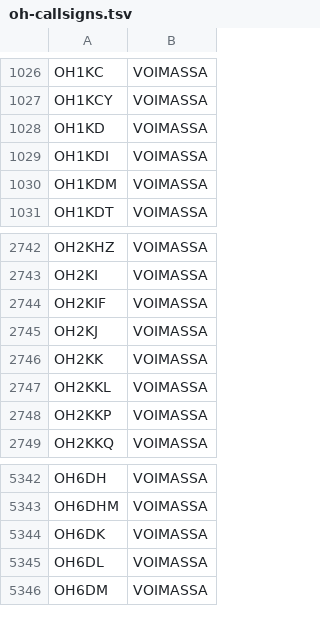
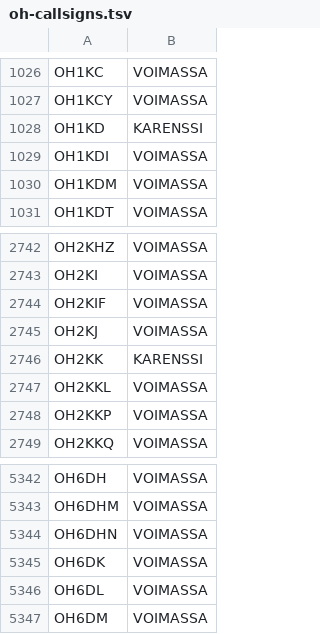
Before and after one commit to OH6AD/koolit, a TSV file: oh-callsigns.tsv, drawn as a sheet; only a part is shown, gaps mark what is left out.

Commit message:
Update call signs

```diff
--- a/oh-callsigns.tsv
+++ b/oh-callsigns.tsv
@@ -1027,3 +1027,3 @@ OH1KC	VOIMASSA
 OH1KCY	VOIMASSA	
-OH1KD	VOIMASSA	
+OH1KD	KARENSSI	
 OH1KDI	VOIMASSA	
@@ -2745,3 +2745,3 @@ OH2KIF	VOIMASSA
 OH2KJ	VOIMASSA	
-OH2KK	VOIMASSA	
+OH2KK	KARENSSI	
 OH2KKL	VOIMASSA	
@@ -5343,2 +5343,3 @@ OH6DH	VOIMASSA
 OH6DHM	VOIMASSA	
+OH6DHN	VOIMASSA	
 OH6DK	VOIMASSA	
```
